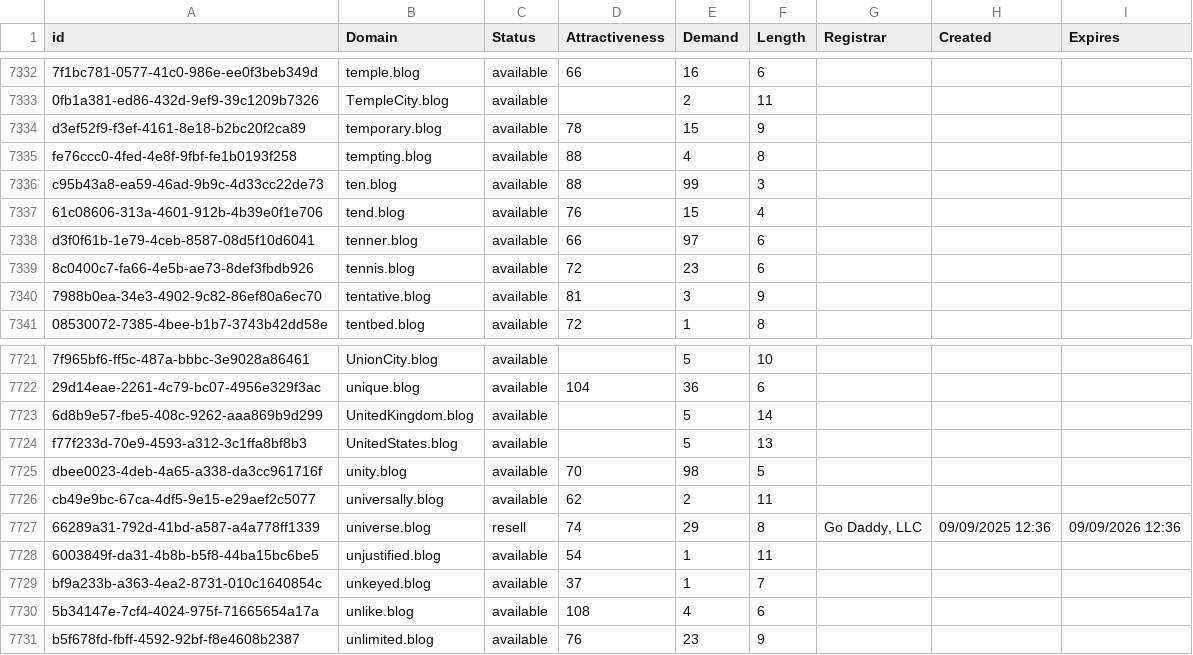
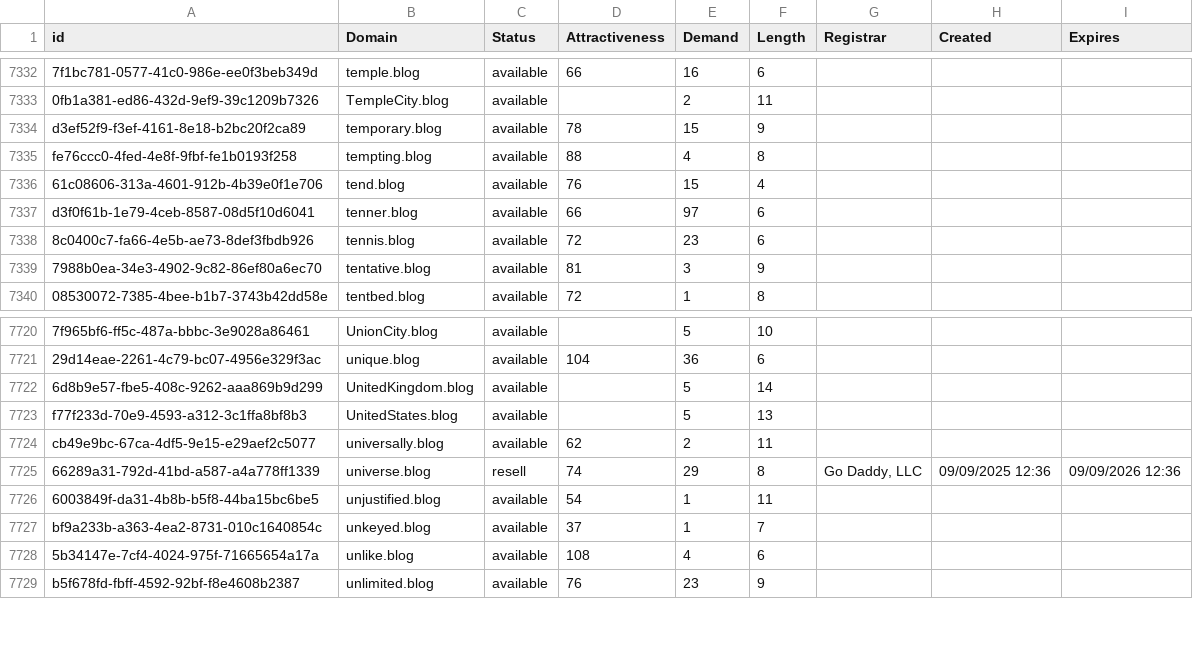
Before and after one commit to UniqueDomains/blog-oneword-domains, a CSV file: blog.csv, drawn as a sheet; only a part is shown, gaps mark what is left out; the diff names each change by its address in the sheet, - before the commit and + after, or states it on an @@ line.

Commit message:
Domains update

```diff
--- a/blog.csv
+++ b/blog.csv
-row 7336: c95b43a8-ea59-46ad-9b9c-4d33cc22de73 | ten.blog | available | 88 | 99 | 3
-row 7725: dbee0023-4deb-4a65-a338-da3cc961716f | unity.blog | available | 70 | 98 | 5
```
Also changed, not shown: 2 other files.
